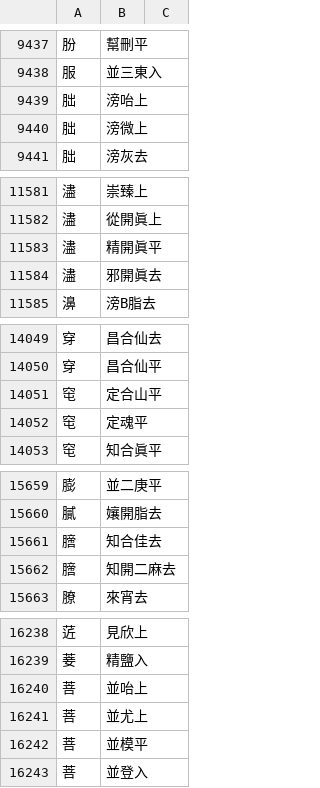
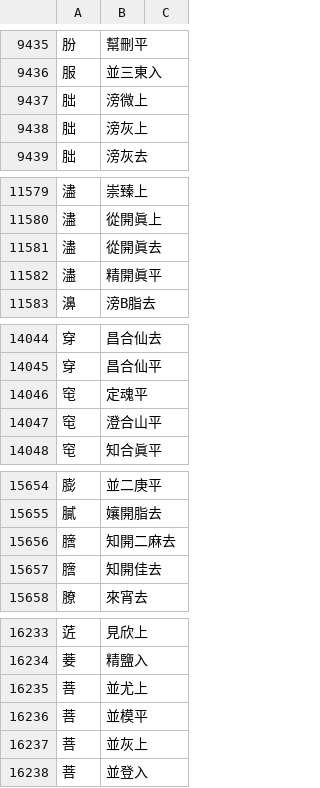
Before and after one commit to nk2028/rime-dict-source, a TSV file: chars.tsv, drawn as a sheet; only a part is shown, gaps mark what is left out; removed rows and columns are numbered as before the commit, all else as after; the diff covers the shown part only; the diff names each change by its address in the sheet, - before the commit and + after, or states it on an @@ line.

Commit message:
Fully™️ fix pronunciations according to v2 data
... except the 4 小韻 not given a 地位 in v2 data, they remain their
irregular 地位 as in 韻典.

The original data does not stick to either 韻典 or Polyhedron's chart,
and does not record deviations from those data, making it very hard to
maintain.

This commit makes pronunciations in sync with NK2028's new data.

TODOs:

- List characters in 小韻 with the same 地位 in v2 but different in 韻典
  or in Polyhedron's chart, preserving the information so that these
  小韻 can be differentiated in automatic convertions

```diff
--- a/chars.tsv
+++ b/chars.tsv
-row 9439: 朏 | 滂咍上
+row 9438: 朏 | 滂灰上
+row 11581: 濜 | 從開眞去
-row 11584: 濜 | 邪開眞去
-row 14051: 窀 | 定合山平
+row 14047: 窀 | 澄合山平
-row 15661: 膪 | 知合佳去
+row 15657: 膪 | 知開佳去
-row 16240: 菩 | 並咍上
+row 16237: 菩 | 並灰上
```
Also changed, not shown: 14 added rows, 20 removed rows and 86 edited cells elsewhere in this file, words.tsv, 1 other file.
